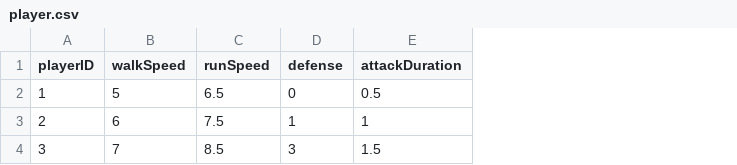
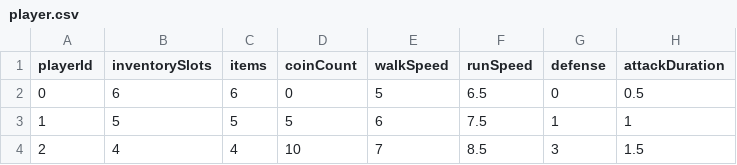
Before and after one commit to Peanut-Ela/Bonnie, a CSV file: Assets/JSONFiles/ConvertCSVtoJson/CSV/player.csv, drawn as a sheet; only a part is shown; the diff names each change by its address in the sheet, - before the commit and + after, or states it on an @@ line.

Commit message:
Item START

```diff
--- a/Assets/JSONFiles/ConvertCSVtoJson/CSV/player.csv
+++ b/Assets/JSONFiles/ConvertCSVtoJson/CSV/player.csv
+column B (inventorySlots), rows 2-4: 6 | 5 | 4
+column C (items), rows 2-4: 6 | 5 | 4
+column D (coinCount), rows 2-4: 0 | 5 | 10
-A1: playerID
+A1: playerId
-A2 (playerId): 1
+A2 (playerId): 0
-A3 (playerId): 2
+A3 (playerId): 1
-A4 (playerId): 3
+A4 (playerId): 2
```
Also changed, not shown: Assets/JSONFiles/ConvertCSVtoJson/CSV/NPC.csv, 27 other files.
